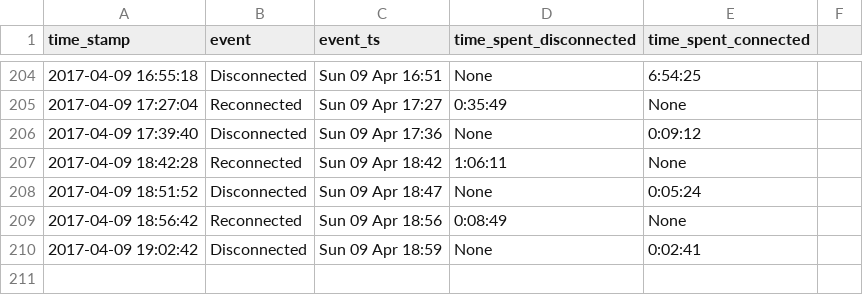
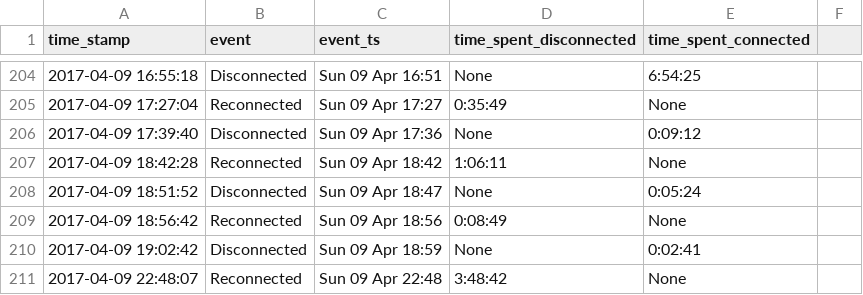
Before and after one commit to miggec/nmap-scan, a CSV file: csvs/iphone_26-Mar-Sun_22-10-07.csv, drawn as a sheet; only a part is shown, gaps mark what is left out; the diff names each change by its address in the sheet, - before the commit and + after, or states it on an @@ line.

Commit message:
autocommit @ Sun-09-Apr_22-48-07

```diff
--- a/csvs/iphone_26-Mar-Sun_22-10-07.csv
+++ b/csvs/iphone_26-Mar-Sun_22-10-07.csv
+row 211: 2017-04-09 22:48:07 | Reconnected | Sun 09 Apr 22:48 | 3:48:42 | None
```
